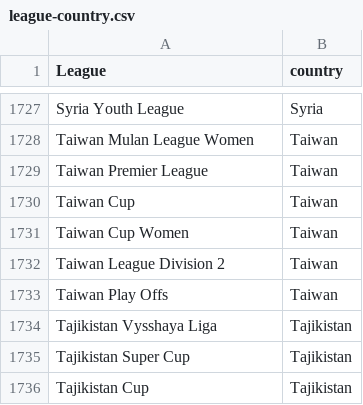
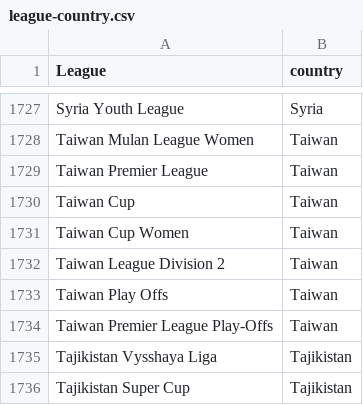
Before and after one commit to gatodegravata/vulp-stats, a CSV file: lists/league-country.csv, drawn as a sheet; only a part is shown, gaps mark what is left out; the shorter side is filled out with more unchanged rows; the diff names each change by its address in the sheet, - before the commit and + after, or states it on an @@ line.

```diff
--- a/lists/league-country.csv
+++ b/lists/league-country.csv
+row 1734: Taiwan Premier League Play-Offs | Taiwan
```
Also changed, not shown: 2 other files.
